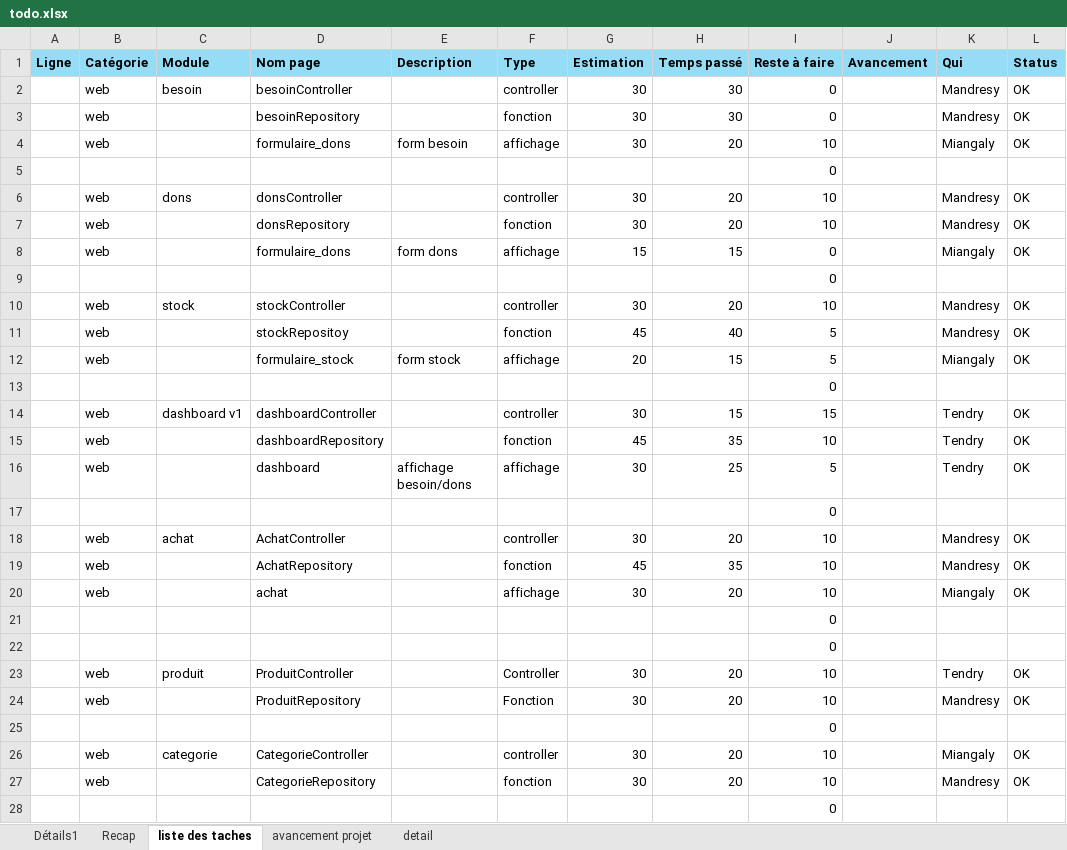
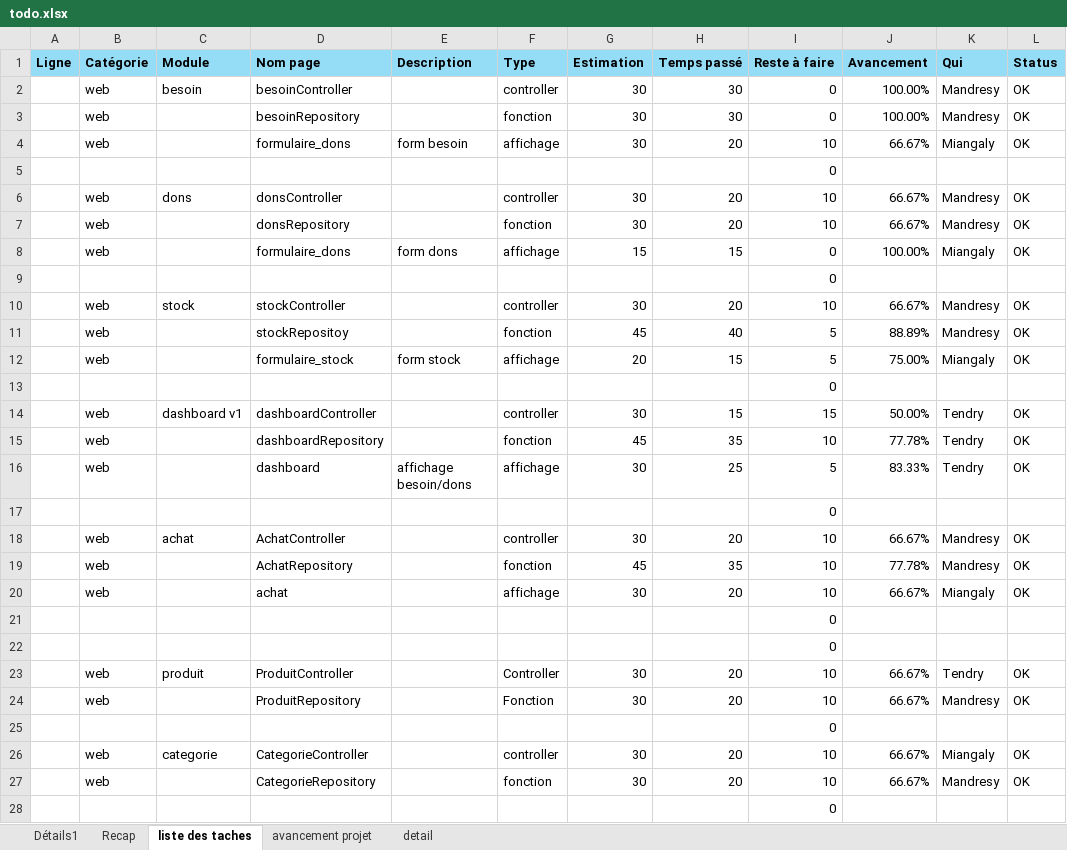
Before and after one commit to MandresyMC/Examen-Final-S3-trinome, an Excel workbook: todo.xlsx, sheet liste des taches, drawn as a sheet; only a part is shown; values as stored, in another font and other column widths than the file's, no borders; the diff covers the shown part only; the diff names each change by its address in the sheet, - before the commit and + after, or states it on an @@ line.

```diff
--- a/todo.xlsx (sheet liste des taches)
+++ b/todo.xlsx (sheet liste des taches)
-J2:J3 (Avancement): (empty)
+J2:J3 (Avancement): 100.00%
-J4 (Avancement): (empty)
+J4 (Avancement): 66.67%
-J6:J7 (Avancement): (empty)
+J6:J7 (Avancement): 66.67%
-J8 (Avancement): (empty)
+J8 (Avancement): 100.00%
-J10 (Avancement): (empty)
+J10 (Avancement): 66.67%
-J11 (Avancement): (empty)
+J11 (Avancement): 88.89%
-J12 (Avancement): (empty)
+J12 (Avancement): 75.00%
-J14 (Avancement): (empty)
+J14 (Avancement): 50.00%
-J15 (Avancement): (empty)
+J15 (Avancement): 77.78%
-J16 (Avancement): (empty)
+J16 (Avancement): 83.33%
-J18 (Avancement): (empty)
+J18 (Avancement): 66.67%
-J19 (Avancement): (empty)
+J19 (Avancement): 77.78%
-J20 (Avancement): (empty)
+J20 (Avancement): 66.67%
-J23:J24 (Avancement): (empty)
+J23:J24 (Avancement): 66.67%
-J26:J27 (Avancement): (empty)
+J26:J27 (Avancement): 66.67%
```
Also changed, not shown: 3 added rows and 19 edited cells elsewhere in this sheet, sheet avancement projet, sheet Recap, 12 other files.
